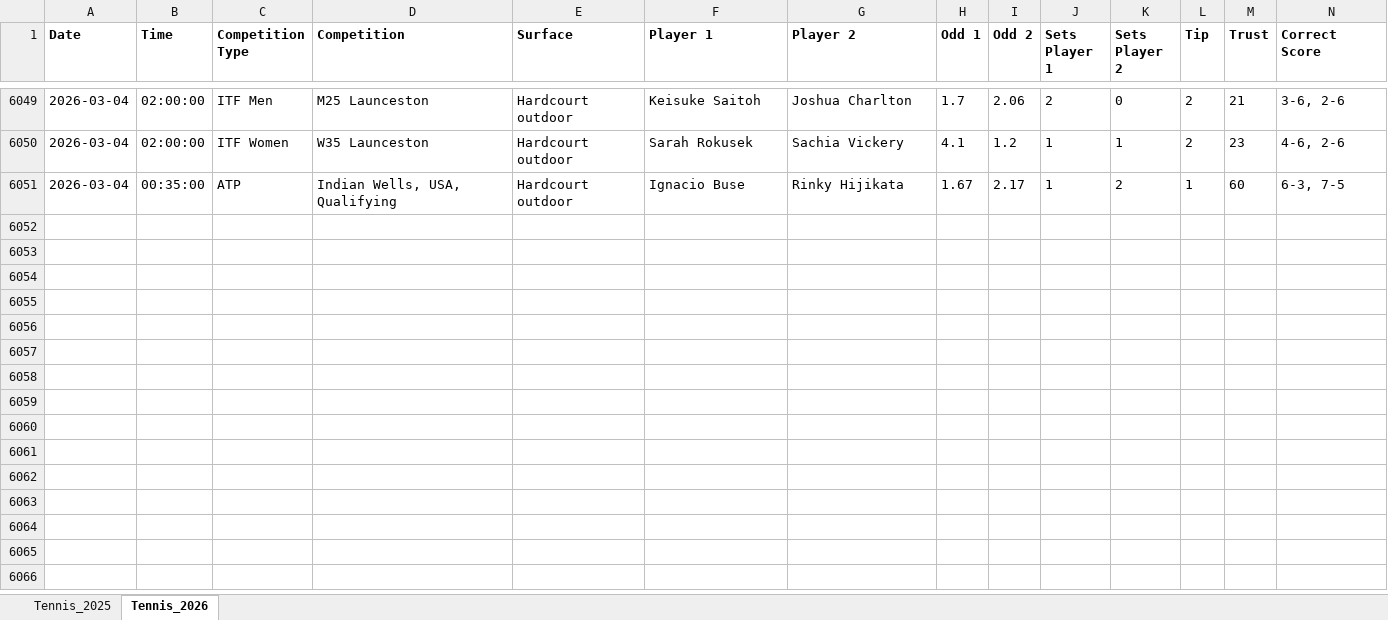
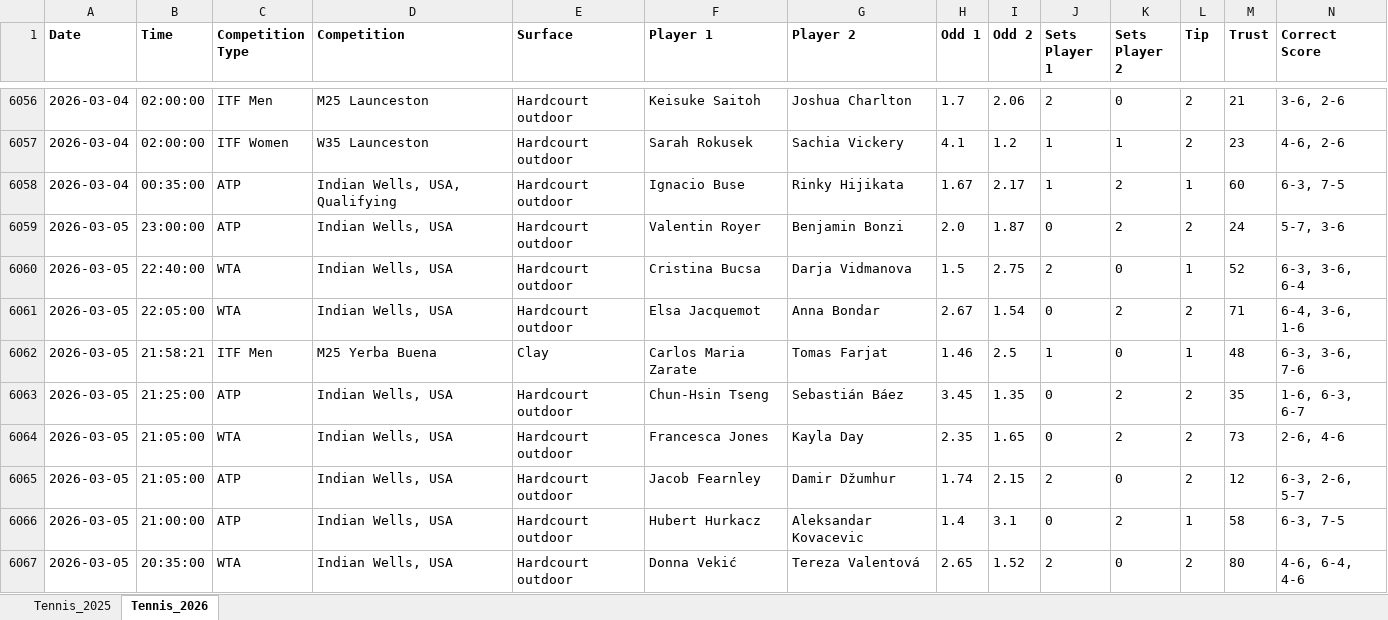
Before and after one commit to Dani-Ionescu/tennispredictions-ai-data, an Excel workbook: tennisMatches.xlsx, sheet Tennis_2026, drawn as a sheet; only a part is shown, gaps mark what is left out; values as stored, in another font and other column widths than the file's, no borders; rows hold the shown columns only; the diff covers the shown part only; the diff names each change by its address in the sheet, - before the commit and + after, or states it on an @@ line.

```diff
--- a/tennisMatches.xlsx (sheet Tennis_2026)
+++ b/tennisMatches.xlsx (sheet Tennis_2026)
+row 6059: 2026-03-05 | 23:00:00 | ATP | Indian Wells, USA | Hardcourt outdoor | Valentin Royer | Benjamin Bonzi | 2.0 | 1.87 | 0 | 2 | 2 | 24 | 5-7, 3-6
+row 6060: 2026-03-05 | 22:40:00 | WTA | Indian Wells, USA | Hardcourt outdoor | Cristina Bucsa | Darja Vidmanova | 1.5 | 2.75 | 2 | 0 | 1 | 52 | 6-3, 3-6, 6-4
+row 6061: 2026-03-05 | 22:05:00 | WTA | Indian Wells, USA | Hardcourt outdoor | Elsa Jacquemot | Anna Bondar | 2.67 | 1.54 | 0 | 2 | 2 | 71 | 6-4, 3-6, 1-6
+row 6062: 2026-03-05 | 21:58:21 | ITF Men | M25 Yerba Buena | Clay | Carlos Maria Zarate | Tomas Farjat | 1.46 | 2.5 | 1 | 0 | 1 | 48 | 6-3, 3-6, 7-6
+row 6063: 2026-03-05 | 21:25:00 | ATP | Indian Wells, USA | Hardcourt outdoor | Chun-Hsin Tseng | Sebastián Báez | 3.45 | 1.35 | 0 | 2 | 2 | 35 | 1-6, 6-3, 6-7
+row 6064: 2026-03-05 | 21:05:00 | WTA | Indian Wells, USA | Hardcourt outdoor | Francesca Jones | Kayla Day | 2.35 | 1.65 | 0 | 2 | 2 | 73 | 2-6, 4-6
+row 6065: 2026-03-05 | 21:05:00 | ATP | Indian Wells, USA | Hardcourt outdoor | Jacob Fearnley | Damir Džumhur | 1.74 | 2.15 | 2 | 0 | 2 | 12 | 6-3, 2-6, 5-7
+row 6066: 2026-03-05 | 21:00:00 | ATP | Indian Wells, USA | Hardcourt outdoor | Hubert Hurkacz | Aleksandar Kovacevic | 1.4 | 3.1 | 0 | 2 | 1 | 58 | 6-3, 7-5
+row 6067: 2026-03-05 | 20:35:00 | WTA | Indian Wells, USA | Hardcourt outdoor | Donna Vekić | Tereza Valentová | 2.65 | 1.52 | 2 | 0 | 2 | 80 | 4-6, 6-4, 4-6
```
Also changed, not shown: 103 added rows elsewhere in this sheet, 1 other file.
